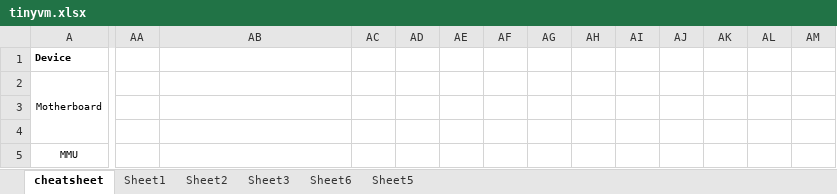
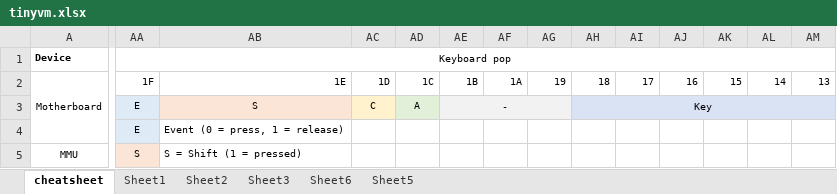
Before and after one commit to andrenho/luisa, an Excel workbook: doc/tinyvm.xlsx, sheet cheatsheet, drawn as a sheet; only a part is shown, gaps mark what is left out; values as stored, in another font and other column widths than the file's, no borders; the diff covers the shown part only; the diff names each change by its address in the sheet, - before the commit and + after, or states it on an @@ line.

```diff
--- a/doc/tinyvm.xlsx (sheet cheatsheet)
+++ b/doc/tinyvm.xlsx (sheet cheatsheet)
-AA1: (empty)
+AA1: Keyboard pop
+AA1:BF1 merged
-AA2 (Keyboard pop): (empty)
+AA2 (Keyboard pop): 1F
-AB2: (empty)
+AB2: 1E
-AC2: (empty)
+AC2: 1D
-AD2: (empty)
+AD2: 1C
-AE2: (empty)
+AE2: 1B
-AF2: (empty)
+AF2: 1A
-AG2: (empty)
+AG2: 19
-AH2: (empty)
+AH2: 18
-AI2: (empty)
+AI2: 17
-AJ2: (empty)
+AJ2: 16
-AK2: (empty)
+AK2: 15
-AL2: (empty)
+AL2: 14
-AM2: (empty)
+AM2: 13
-AA3:AA4 (Keyboard pop): (empty)
+AA3:AA4 (Keyboard pop): E
-AA3:AA4 fill: none
+AA3:AA4 fill: #DEEBF7
-AB3: (empty)
+AB3: S
-AB3 fill: none
+AB3 fill: #FBE5D6
-AC3: (empty)
+AC3: C
-AC3 fill: none
+AC3 fill: #FFF2CC
-AD3: (empty)
+AD3: A
-AD3 fill: none
+AD3 fill: #E2F0D9
-AE3: (empty)
+AE3: -
-AE3:AG3 fill: none
+AE3:AG3 fill: #F2F2F2
+AE3:AG3 merged
-AH3: (empty)
+AH3: Key
-AH3:AM3 fill: none
+AH3:AM3 fill: #DAE3F3
+AH3:BF3 merged
-AB4: (empty)
+AB4: Event (0 = press, 1 = release)
-AA5 (Keyboard pop): (empty)
+AA5 (Keyboard pop): S
-AA5 fill: none
+AA5 fill: #FBE5D6
-AB5: (empty)
+AB5: S = Shift (1 = pressed)
```
Also changed, not shown: 29 edited cells and cell formats elsewhere in this sheet, 2 other files.
